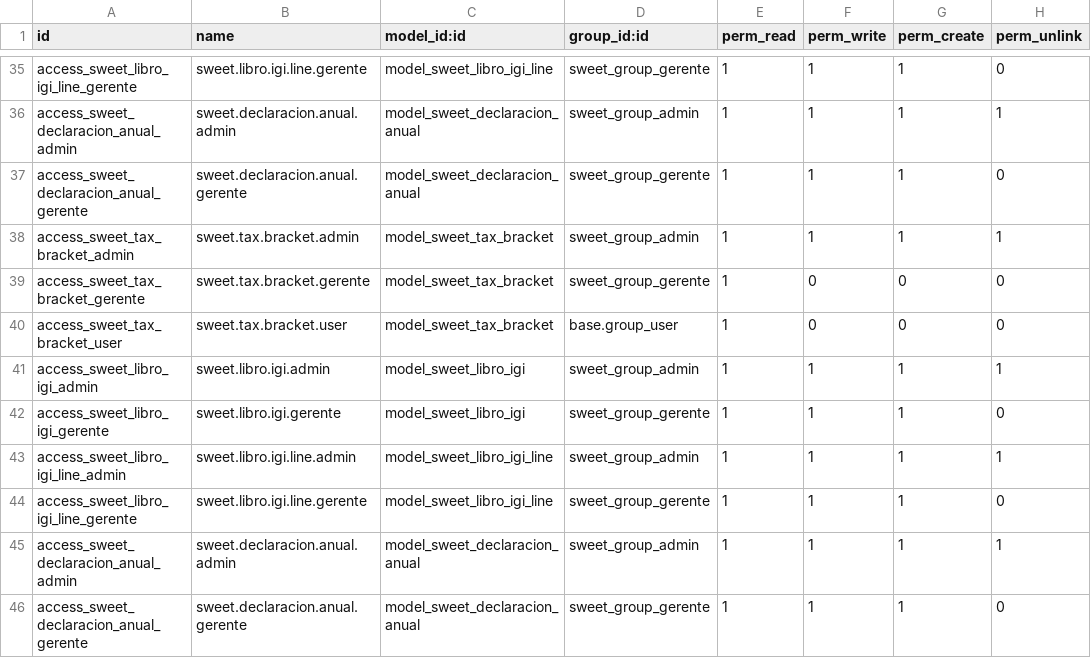
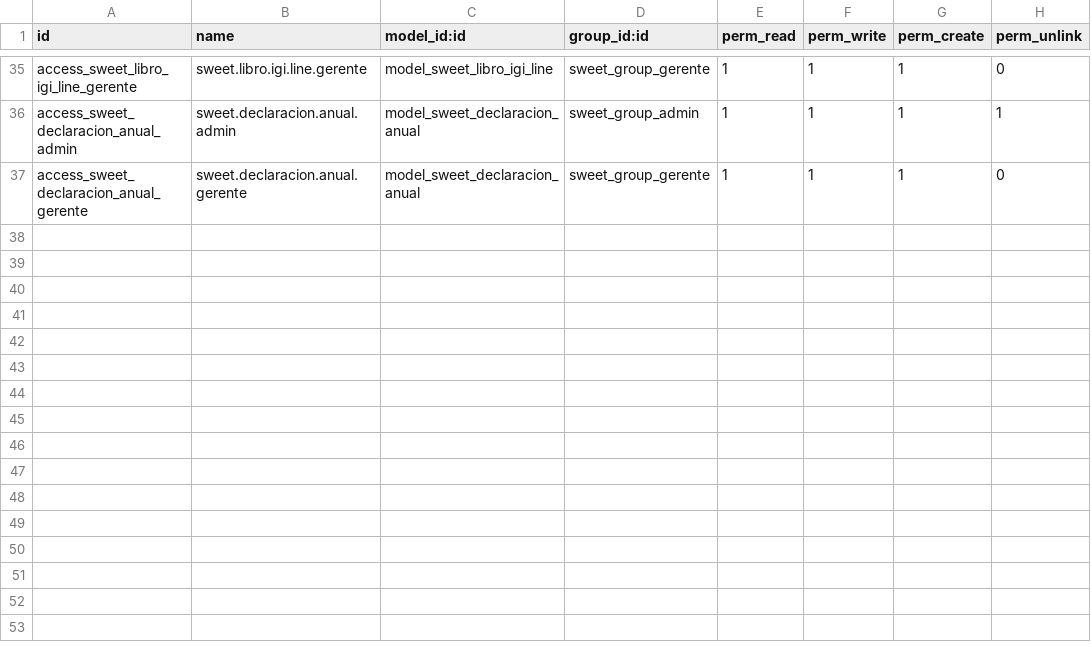
Before and after one commit to jasnaykel/sweet_cafe_odoo, a CSV file: sweet_cafe_management/security/ir.model.access.csv, drawn as a sheet; only a part is shown, gaps mark what is left out.

Commit message:
fix: corregir errores de instalacion del modulo
- __manifest__.py: cargar sweet_libro_igi_views y
  sweet_declaracion_anual_views antes de sweet_onat_report_views para
  que los external IDs esten disponibles al cargar los menus

- sweet_onat_report_views.xml + sweet_menus.xml: corregir referencias de
  external IDs (sweet_*_views.action_* -> sweet_cafe_management.action_*)
  En Odoo el prefijo del external ID es el nombre del modulo, no el XML

- ir.model.access.csv: eliminar entradas duplicadas de los modelos nuevos
  que causaban ON CONFLICT DO UPDATE en la misma transaccion

- demo/sweet_products_demo.xml: reemplazar type='product' por type='consu'
  (product.template.type cambio en Odoo 17+, 'product' ya no es valido)

- res_company_views.xml, sweet_declaracion_anual_views.xml,
  sweet_reservation_views.xml: agregar title a iconos <i> con Font Awesome
  (requisito de accesibilidad de Odoo 19, WARNING si falta)

Resultado: 118 modulos cargados, Registry loaded, sin ERRORs ni WARNINGs
propios del modulo. Columnas fiscales confirmadas en BD (nit, legal_type,
onat_registration_number, fiscal_bank_account_id).

```diff
--- a/sweet_cafe_management/security/ir.model.access.csv
+++ b/sweet_cafe_management/security/ir.model.access.csv
@@ -37,10 +37 @@ access_sweet_declaracion_anual_admin,sweet.declaracion.anual.admin,model_sweet_d
 access_sweet_declaracion_anual_gerente,sweet.declaracion.anual.gerente,model_sweet_declaracion_anual,sweet_group_gerente,1,1,1,0
-access_sweet_tax_bracket_admin,sweet.tax.bracket.admin,model_sweet_tax_bracket,sweet_group_admin,1,1,1,1
-access_sweet_tax_bracket_gerente,sweet.tax.bracket.gerente,model_sweet_tax_bracket,sweet_group_gerente,1,0,0,0
-access_sweet_tax_bracket_user,sweet.tax.bracket.user,model_sweet_tax_bracket,base.group_user,1,0,0,0
-access_sweet_libro_igi_admin,sweet.libro.igi.admin,model_sweet_libro_igi,sweet_group_admin,1,1,1,1
-access_sweet_libro_igi_gerente,sweet.libro.igi.gerente,model_sweet_libro_igi,sweet_group_gerente,1,1,1,0
-access_sweet_libro_igi_line_admin,sweet.libro.igi.line.admin,model_sweet_libro_igi_line,sweet_group_admin,1,1,1,1
-access_sweet_libro_igi_line_gerente,sweet.libro.igi.line.gerente,model_sweet_libro_igi_line,sweet_group_gerente,1,1,1,0
-access_sweet_declaracion_anual_admin,sweet.declaracion.anual.admin,model_sweet_declaracion_anual,sweet_group_admin,1,1,1,1
-access_sweet_declaracion_anual_gerente,sweet.declaracion.anual.gerente,model_sweet_declaracion_anual,sweet_group_gerente,1,1,1,0
```
Also changed, not shown: 7 other files.
